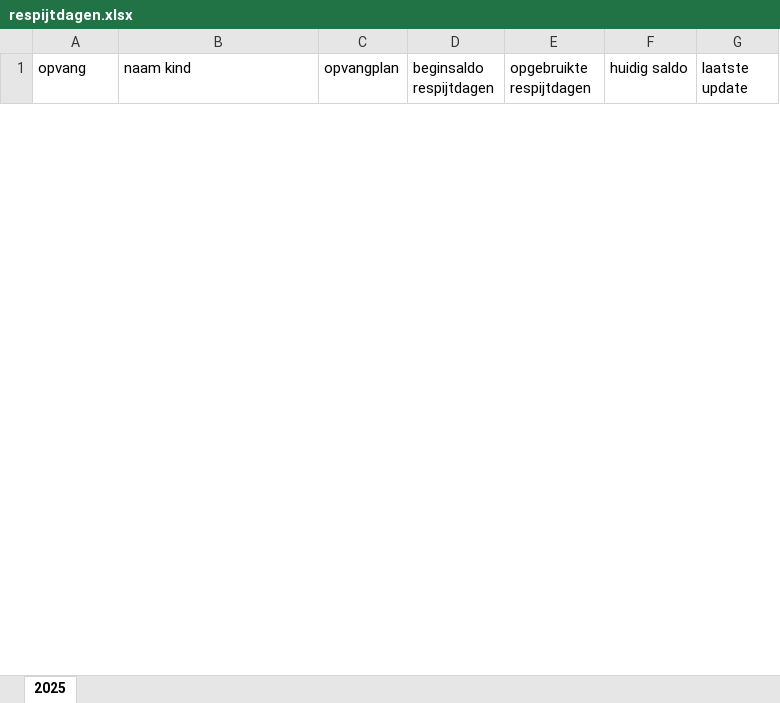
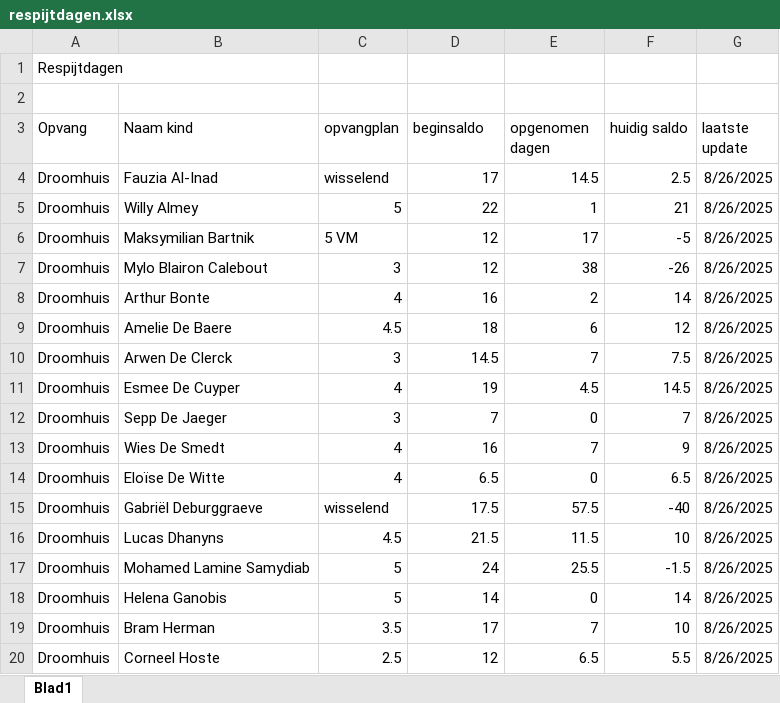
Before and after one commit to melissaGheyle/cleanit, an Excel workbook: respijtdagen.xlsx, sheet Blad1, drawn as a sheet; only a part is shown; values as stored, in another font and other column widths than the file's, no borders; addresses are those after the commit; the diff covers the shown part only; the diff names each change by its address in the sheet, - before the commit and + after, or states it on an @@ line.

Commit message:
Add files via upload

```diff
--- a/respijtdagen.xlsx (sheet Blad1)
+++ b/respijtdagen.xlsx (sheet Blad1)
-sheet tab: 2025
+sheet tab: Blad1
+row 1: Respijtdagen
+row 2: (empty)
-A3: opvang
+A3: Opvang
-B3: naam kind
+B3: Naam kind
-D3: beginsaldo respijtdagen
+D3: beginsaldo
-E3: opgebruikte respijtdagen
+E3: opgenomen dagen
+row 4: Droomhuis | Fauzia Al-Inad | wisselend | 17 | 14.5 | 2.5 | 8/26/2025
+row 5: Droomhuis | Willy Almey | 5 | 22 | 1 | 21 | 8/26/2025
+row 6: Droomhuis | Maksymilian Bartnik | 5 VM | 12 | 17 | -5 | 8/26/2025
+row 7: Droomhuis | Mylo Blairon Calebout | 3 | 12 | 38 | -26 | 8/26/2025
+row 8: Droomhuis | Arthur Bonte | 4 | 16 | 2 | 14 | 8/26/2025
+row 9: Droomhuis | Amelie De Baere | 4.5 | 18 | 6 | 12 | 8/26/2025
+row 10: Droomhuis | Arwen De Clerck | 3 | 14.5 | 7 | 7.5 | 8/26/2025
+row 11: Droomhuis | Esmee De Cuyper | 4 | 19 | 4.5 | 14.5 | 8/26/2025
+row 12: Droomhuis | Sepp De Jaeger | 3 | 7 | 0 | 7 | 8/26/2025
+row 13: Droomhuis | Wies De Smedt | 4 | 16 | 7 | 9 | 8/26/2025
+row 14: Droomhuis | Eloïse De Witte | 4 | 6.5 | 0 | 6.5 | 8/26/2025
+row 15: Droomhuis | Gabriël Deburggraeve | wisselend | 17.5 | 57.5 | -40 | 8/26/2025
+row 16: Droomhuis | Lucas Dhanyns | 4.5 | 21.5 | 11.5 | 10 | 8/26/2025
+row 17: Droomhuis | Mohamed Lamine Samydiab | 5 | 24 | 25.5 | -1.5 | 8/26/2025
+row 18: Droomhuis | Helena Ganobis | 5 | 14 | 0 | 14 | 8/26/2025
+row 19: Droomhuis | Bram Herman | 3.5 | 17 | 7 | 10 | 8/26/2025
+row 20: Droomhuis | Corneel Hoste | 2.5 | 12 | 6.5 | 5.5 | 8/26/2025
```
Also changed, not shown: 79 added rows, 2 removed rows, 8 edited cells and cell formats elsewhere in this sheet.
